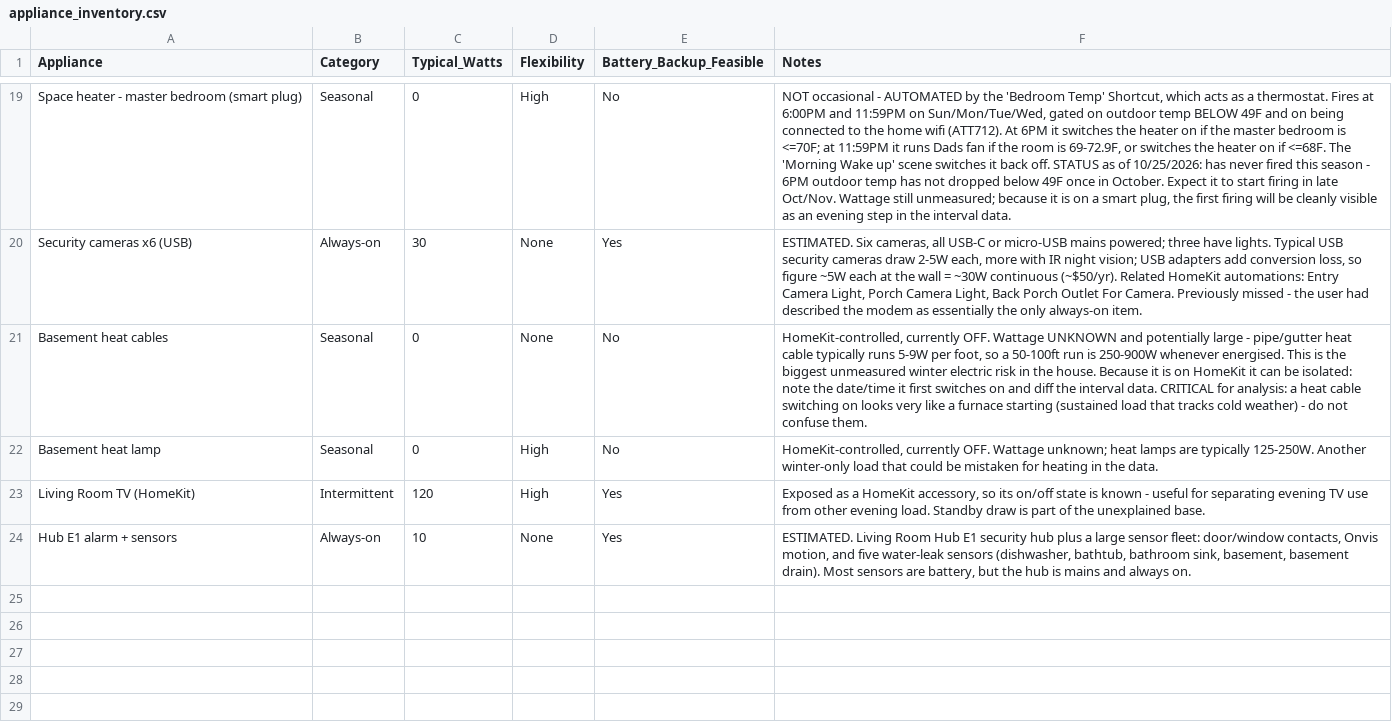
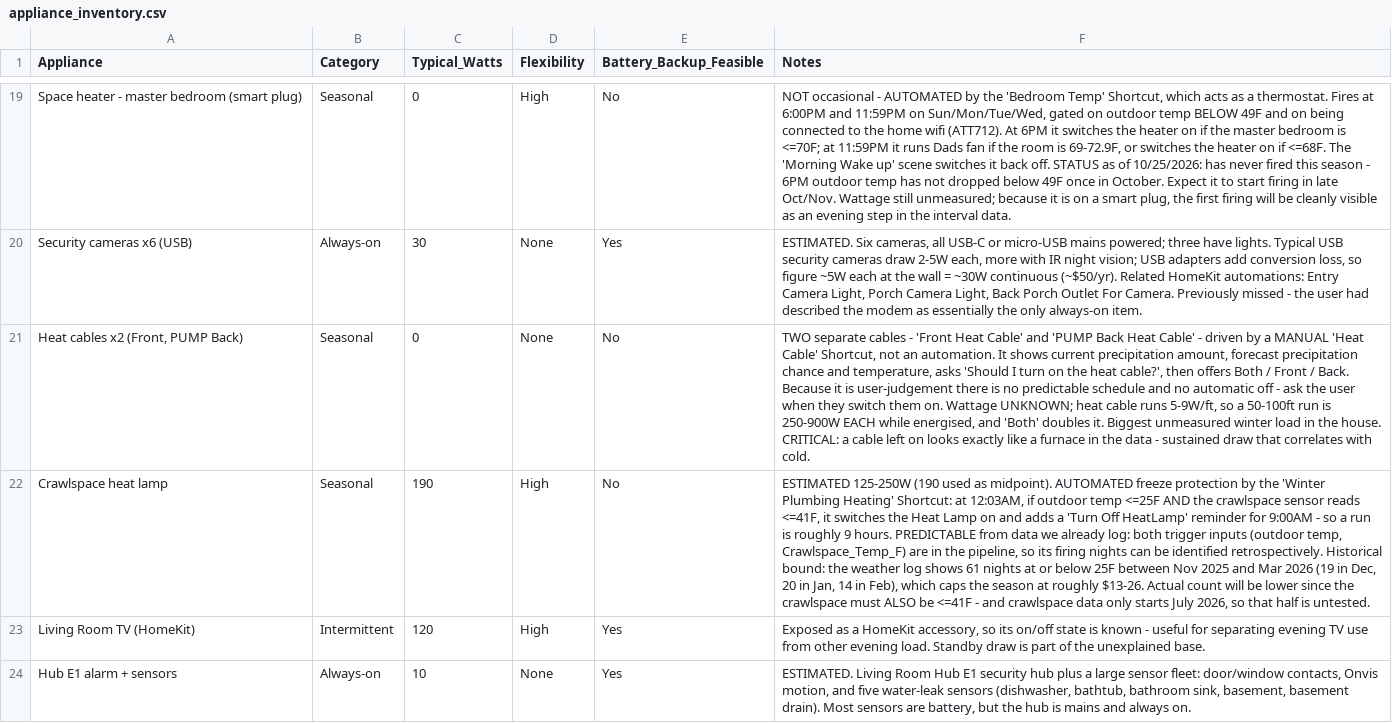
Before and after one commit to TFPleebo/Home_Report, a CSV file: data/appliance_inventory.csv, drawn as a sheet; only a part is shown, gaps mark what is left out; the diff names each change by its address in the sheet, - before the commit and + after, or states it on an @@ line.

```diff
--- a/data/appliance_inventory.csv
+++ b/data/appliance_inventory.csv
-A21 (Appliance): Basement heat cables
+A21 (Appliance): Heat cables x2 (Front, PUMP Back)
-F21 (Notes): HomeKit-controlled, currently OFF. Wattage UNKNOWN and potentially large - pipe/gutter heat cable typically runs 5-9W per foot, so a 50-100ft run is 250-900W whenever energised. This is the biggest unmeasured winter electric risk in the house. Because it is on HomeKit it can be isolated: note the date/time it first switches on and diff the interval data. CRITICAL for analysis: a heat cable switching on looks very like a furnace starting (sustained load that tracks cold weather) - do not confuse them.
+F21 (Notes): TWO separate cables - 'Front Heat Cable' and 'PUMP Back Heat Cable' - driven by a MANUAL 'Heat Cable' Shortcut, not an automation. It shows current precipitation amount, forecast precipitation chance and temperature, asks 'Should I turn on the heat cable?', then offers Both / Front / Back. Because it is user-judgement there is no predictable schedule and no automatic off - ask the user when they switch them on. Wattage UNKNOWN; heat cable runs 5-9W/ft, so a 50-100ft run is 250-900W EACH while energised, and 'Both' doubles it. Biggest unmeasured winter load in the house. CRITICAL: a cable left on looks exactly like a furnace in the data - sustained draw that correlates with cold.
-A22 (Appliance): Basement heat lamp
+A22 (Appliance): Crawlspace heat lamp
-C22 (Typical_Watts): 0
+C22 (Typical_Watts): 190
-F22 (Notes): HomeKit-controlled, currently OFF. Wattage unknown; heat lamps are typically 125-250W. Another winter-only load that could be mistaken for heating in the data.
+F22 (Notes): ESTIMATED 125-250W (190 used as midpoint). AUTOMATED freeze protection by the 'Winter Plumbing Heating' Shortcut: at 12:03AM, if outdoor temp <=25F AND the crawlspace sensor reads <=41F, it switches the Heat Lamp on and adds a 'Turn Off HeatLamp' reminder for 9:00AM - so a run is roughly 9 hours. PREDICTABLE from data we already log: both trigger inputs (outdoor temp, Crawlspace_Temp_F) are in the pipeline, so its firing nights can be identified retrospectively. Historical bound: the weather log shows 61 nights at or below 25F between Nov 2025 and Mar 2026 (19 in Dec, 20 in Jan, 14 in Feb), which caps the season at roughly $13-26. Actual count will be lower since the crawlspace must ALSO be <=41F - and crawlspace data only starts July 2026, so that half is untested.
```
Also changed, not shown: data/settings_changelog.csv, 2 other files.
